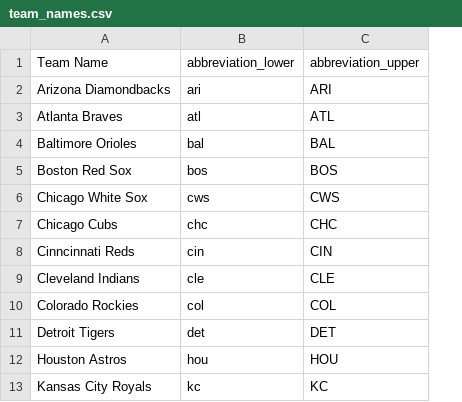
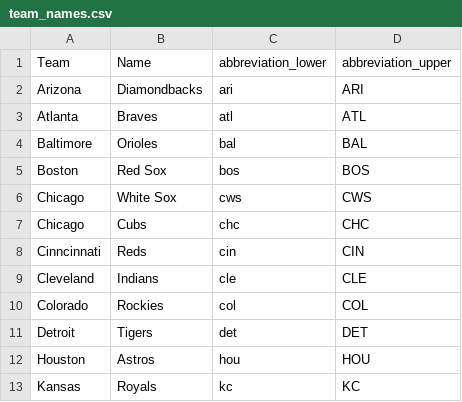
Before and after one commit to bknowlton2401/Final_Project_Baseball_draft_prediction, a CSV file: Resources/team_names.csv, drawn as a sheet; only a part is shown; removed rows and columns are numbered as before the commit, all else as after; the diff names each change by its address in the sheet, - before the commit and + after, or states it on an @@ line.

Commit message:
team names updated

```diff
--- a/Resources/team_names.csv
+++ b/Resources/team_names.csv
-column A, rows 1-13: Team Name | Arizona Diamondbacks | Atlanta Braves | Baltimore Orioles | Boston Red Sox | Chicago White Sox | Chicago Cubs | Cinncinnati Reds | Cleveland Indians | Colorado Rockies | Detroit Tigers | Houston Astros | Kansas City Royals
+column A, rows 1-13: Team | Arizona | Atlanta | Baltimore | Boston | Chicago | Chicago | Cinncinnati | Cleveland | Colorado | Detroit | Houston | Kansas
+column B, rows 1-13: Name | Diamondbacks | Braves | Orioles | Red Sox | White Sox | Cubs | Reds | Indians | Rockies | Tigers | Astros | Royals
```
